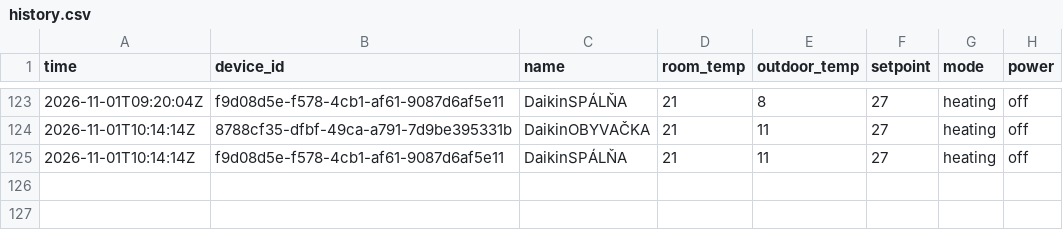
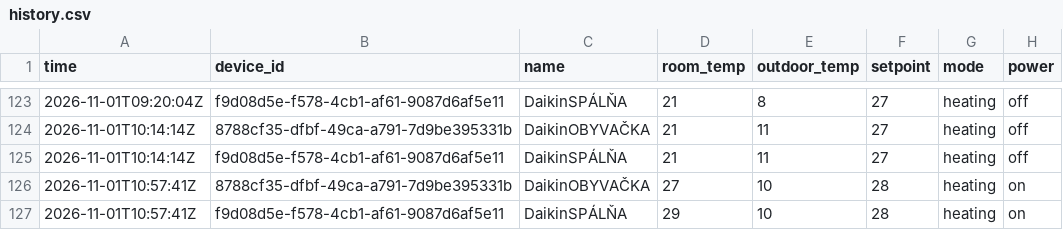
Before and after one commit to lalasonycierny/daikinonectahome, a CSV file: history.csv, drawn as a sheet; only a part is shown, gaps mark what is left out; the diff names each change by its address in the sheet, - before the commit and + after, or states it on an @@ line.

Commit message:
data 2026-11-01T10:57:42Z

```diff
--- a/history.csv
+++ b/history.csv
+row 126: 2026-11-01T10:57:41Z | 8788cf35-dfbf-49ca-a791-7d9be395331b | DaikinOBYVAČKA | 27 | 10 | 28 | heating | on
+row 127: 2026-11-01T10:57:41Z | f9d08d5e-f578-4cb1-af61-9087d6af5e11 | DaikinSPÁLŇA | 29 | 10 | 28 | heating | on
```
